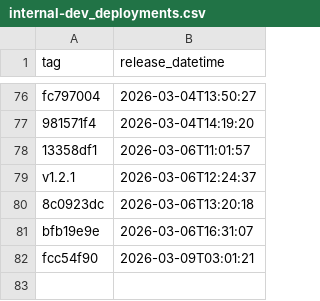
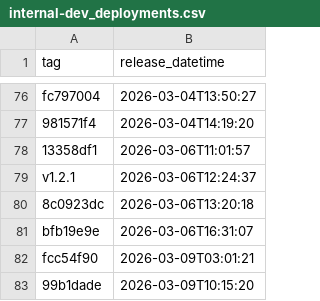
Before and after one commit to NHSDigital/electronic-prescription-service-api, a CSV file: _data/internal-dev_deployments.csv, drawn as a sheet; only a part is shown, gaps mark what is left out.

```diff
--- a/_data/internal-dev_deployments.csv
+++ b/_data/internal-dev_deployments.csv
@@ -82 +82,2 @@ bfb19e9e,2026-03-06T16:31:07
 fcc54f90,2026-03-09T03:01:21
+99b1dade,2026-03-09T10:15:20
```
Also changed, not shown: 1 other file.
